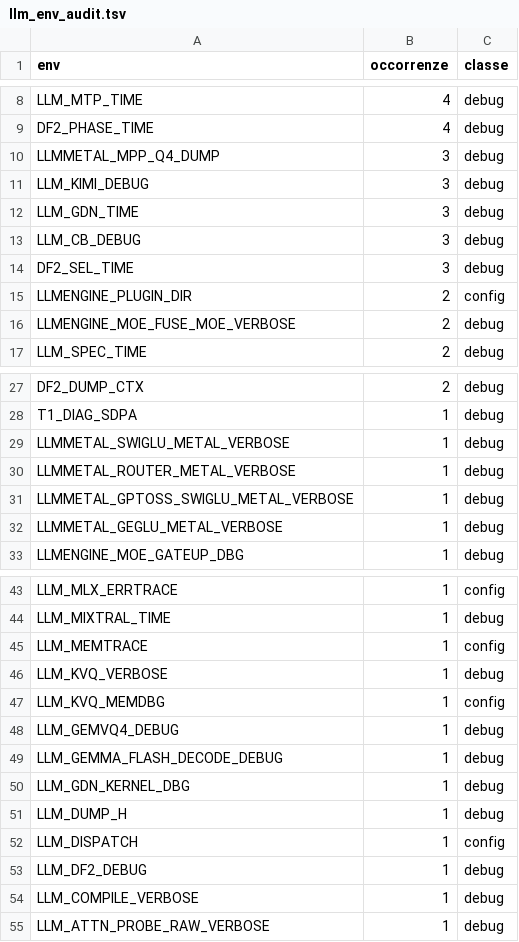
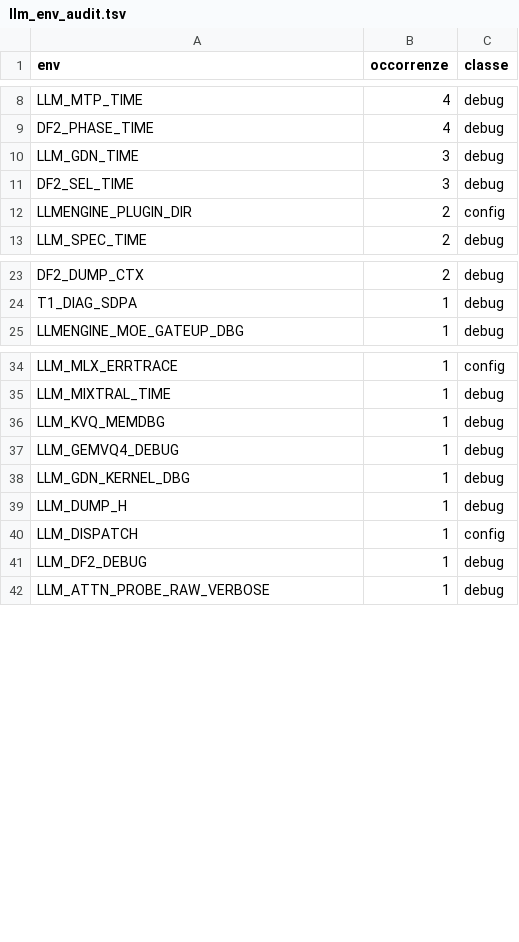
Before and after one commit to c-vision/LLMEnv, a TSV file: tools/llm_env_audit.tsv, drawn as a sheet; only a part is shown, gaps mark what is left out; the diff covers the shown part only.

Commit message:
LLMEnv: bonifica env debug (batch 1-2)
Rimossi: LLMMETAL_{GEGLU,ROUTER,SWIGLU,GPTOSS_SWIGLU}_METAL_VERBOSE, LLMENGINE_MOE_FUSE_MOE_VERBOSE,
LLMMETAL_MPP_Q4_DUMP, LLM_KVQ_VERBOSE, LLM_PACKED_QKV_VERBOSE, LLM_CB_DEBUG, LLM_COMPILE_VERBOSE,
LLM_GEMMA_FLASH_DECODE_DEBUG, LLM_KIMI_DEBUG (3), LLM_MEMTRACE (13 file). Build verde. Audit
tools/llm_env_audit.tsv rigenerato (rimangono debug in dflash2/api/gdn/model_io/weights_io/
dispatch/layer_forward/glm_ds_ffn/mtp/moe/final_step/qwen4exp/session_*/selftest/plugin/tests).

```diff
--- a/tools/llm_env_audit.tsv
+++ b/tools/llm_env_audit.tsv
@@ -9,9 +9,5 @@ LLM_MTP_TIME	4	debug
 DF2_PHASE_TIME	4	debug
-LLMMETAL_MPP_Q4_DUMP	3	debug
-LLM_KIMI_DEBUG	3	debug
 LLM_GDN_TIME	3	debug
-LLM_CB_DEBUG	3	debug
 DF2_SEL_TIME	3	debug
 LLMENGINE_PLUGIN_DIR	2	config
-LLMENGINE_MOE_FUSE_MOE_VERBOSE	2	debug
 LLM_SPEC_TIME	2	debug
@@ -28,6 +24,2 @@ DF2_DUMP_CTX	2	debug
 T1_DIAG_SDPA	1	debug
-LLMMETAL_SWIGLU_METAL_VERBOSE	1	debug
-LLMMETAL_ROUTER_METAL_VERBOSE	1	debug
-LLMMETAL_GPTOSS_SWIGLU_METAL_VERBOSE	1	debug
-LLMMETAL_GEGLU_METAL_VERBOSE	1	debug
 LLMENGINE_MOE_GATEUP_DBG	1	debug
@@ -44,7 +35,4 @@ LLM_MLX_ERRTRACE	1	config
 LLM_MIXTRAL_TIME	1	debug
-LLM_MEMTRACE	1	config
-LLM_KVQ_VERBOSE	1	debug
-LLM_KVQ_MEMDBG	1	config
+LLM_KVQ_MEMDBG	1	debug
 LLM_GEMVQ4_DEBUG	1	debug
-LLM_GEMMA_FLASH_DECODE_DEBUG	1	debug
 LLM_GDN_KERNEL_DBG	1	debug
@@ -53,3 +41,2 @@ LLM_DISPATCH	1	config
 LLM_DF2_DEBUG	1	debug
-LLM_COMPILE_VERBOSE	1	debug
 LLM_ATTN_PROBE_RAW_VERBOSE	1	debug
```
Also changed, not shown: 1 removed row elsewhere in this file, 13 other files.
